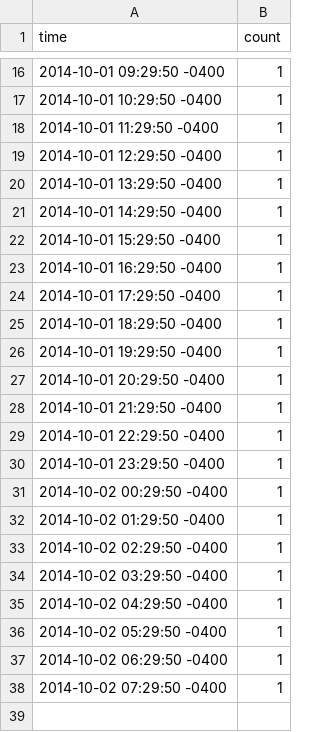
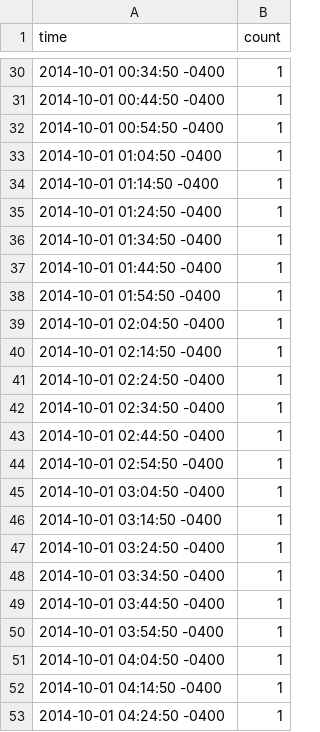
Before and after one commit to d6u/inst737-milestone1, a CSV file: summary_of_517101546111533056.csv, drawn as a sheet; only a part is shown, gaps mark what is left out; the diff covers the shown part only.

Commit message:
Update time interval

```diff
--- a/summary_of_517101546111533056.csv
+++ b/summary_of_517101546111533056.csv
@@ -16,23 +30,24 @@ time,count
-2014-10-01 09:29:50 -0400,1
-2014-10-01 10:29:50 -0400,1
-2014-10-01 11:29:50 -0400,1
-2014-10-01 12:29:50 -0400,1
-2014-10-01 13:29:50 -0400,1
-2014-10-01 14:29:50 -0400,1
-2014-10-01 15:29:50 -0400,1
-2014-10-01 16:29:50 -0400,1
-2014-10-01 17:29:50 -0400,1
-2014-10-01 18:29:50 -0400,1
-2014-10-01 19:29:50 -0400,1
-2014-10-01 20:29:50 -0400,1
-2014-10-01 21:29:50 -0400,1
-2014-10-01 22:29:50 -0400,1
-2014-10-01 23:29:50 -0400,1
-2014-10-02 00:29:50 -0400,1
-2014-10-02 01:29:50 -0400,1
-2014-10-02 02:29:50 -0400,1
-2014-10-02 03:29:50 -0400,1
-2014-10-02 04:29:50 -0400,1
-2014-10-02 05:29:50 -0400,1
-2014-10-02 06:29:50 -0400,1
-2014-10-02 07:29:50 -0400,1
+2014-10-01 00:34:50 -0400,1
+2014-10-01 00:44:50 -0400,1
+2014-10-01 00:54:50 -0400,1
+2014-10-01 01:04:50 -0400,1
+2014-10-01 01:14:50 -0400,1
+2014-10-01 01:24:50 -0400,1
+2014-10-01 01:34:50 -0400,1
+2014-10-01 01:44:50 -0400,1
+2014-10-01 01:54:50 -0400,1
+2014-10-01 02:04:50 -0400,1
+2014-10-01 02:14:50 -0400,1
+2014-10-01 02:24:50 -0400,1
+2014-10-01 02:34:50 -0400,1
+2014-10-01 02:44:50 -0400,1
+2014-10-01 02:54:50 -0400,1
+2014-10-01 03:04:50 -0400,1
+2014-10-01 03:14:50 -0400,1
+2014-10-01 03:24:50 -0400,1
+2014-10-01 03:34:50 -0400,1
+2014-10-01 03:44:50 -0400,1
+2014-10-01 03:54:50 -0400,1
+2014-10-01 04:04:50 -0400,1
+2014-10-01 04:14:50 -0400,1
+2014-10-01 04:24:50 -0400,1
```
Also changed, not shown: 17 added rows, 3 removed rows and 10 edited cells elsewhere in this file, retweets_of_517101546111533056_new.csv, summary_of_517101561269723137.csv, 11 other files.
